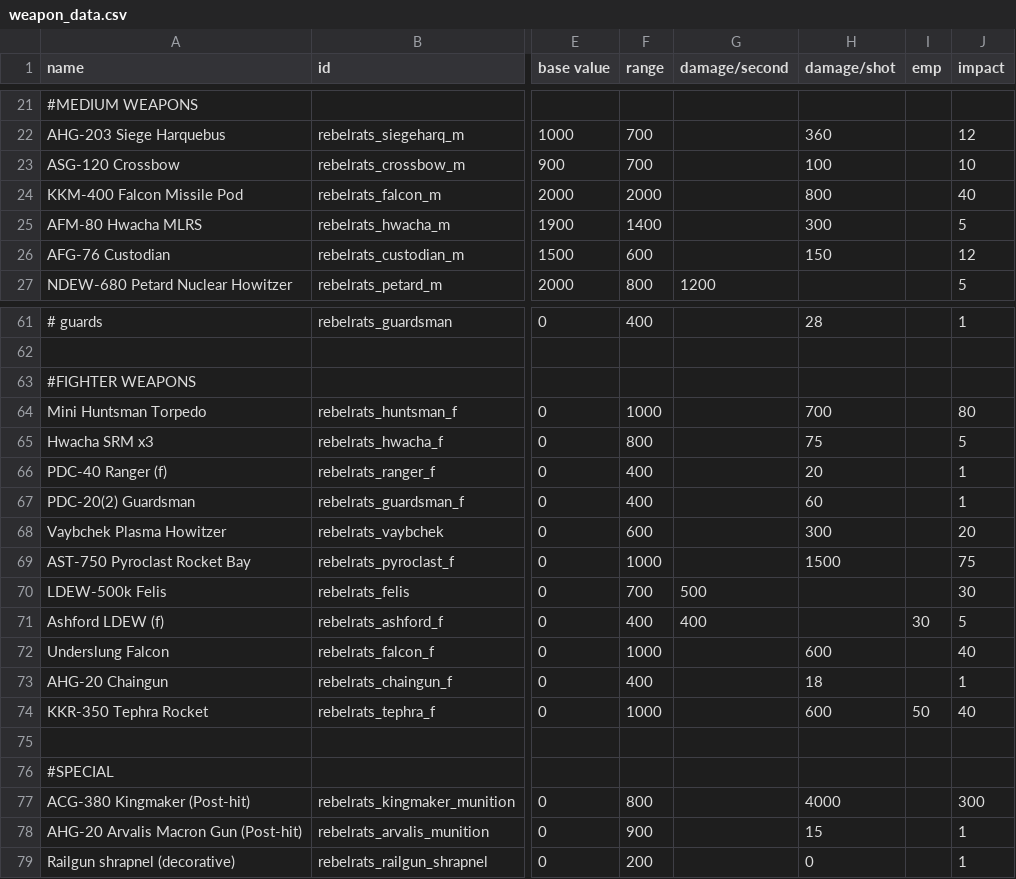
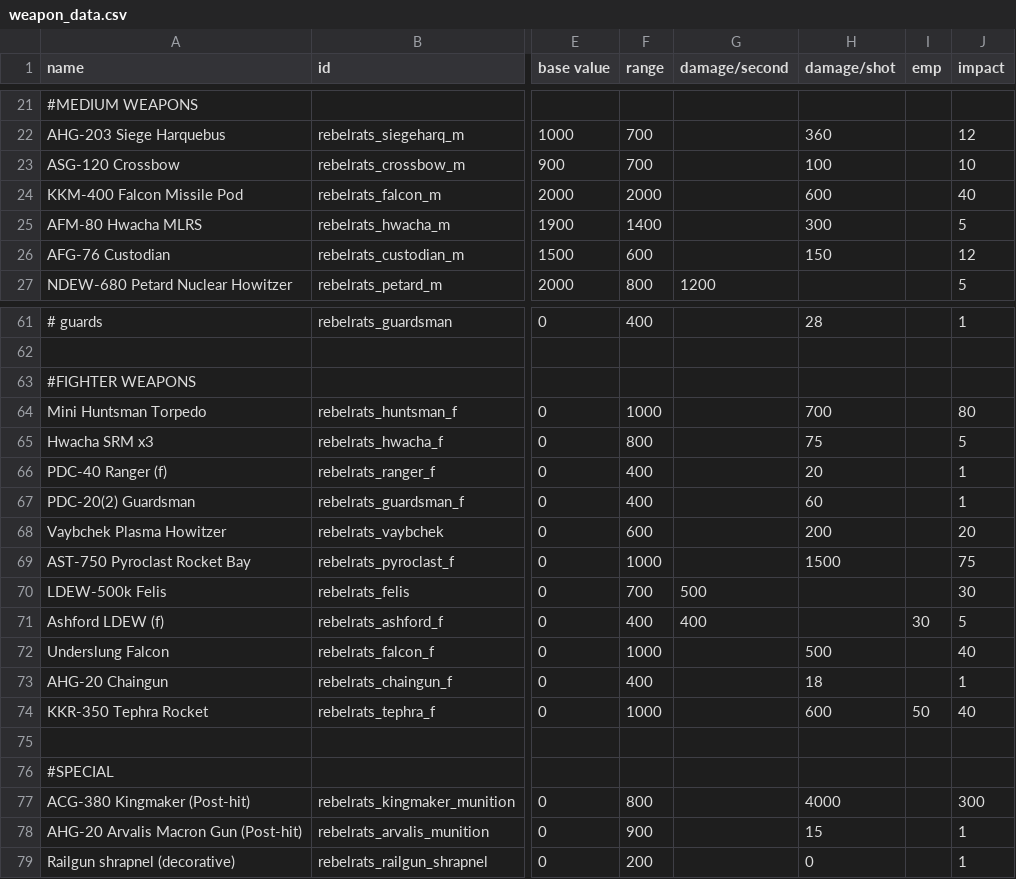
Before and after one commit to masterraven19/Rebel-Rats, a CSV file: data/weapons/weapon_data.csv, drawn as a sheet; only a part is shown, gaps mark what is left out; the diff names each change by its address in the sheet, - before the commit and + after, or states it on an @@ line.

Commit message:
Weapon balancing and fixing Monax(P) and Mellivora

```diff
--- a/data/weapons/weapon_data.csv
+++ b/data/weapons/weapon_data.csv
-H24 (damage/shot): 800
+H24 (damage/shot): 600
-H68 (damage/shot): 300
+H68 (damage/shot): 200
-H72 (damage/shot): 600
+H72 (damage/shot): 500
```
Also changed, not shown: 24 other files.
